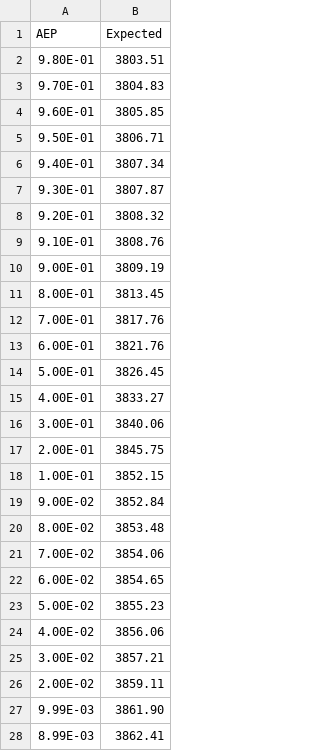
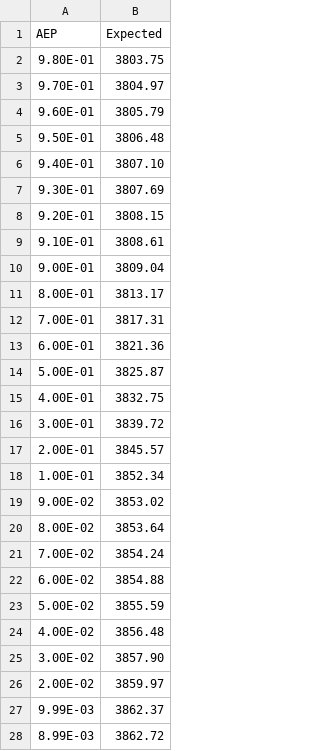
Before and after one commit to USACE-RMC/rfaR, a CSV file: data-raw/JMD/rfa_results/jmd_rfa_expected.csv, drawn as a sheet; only a part is shown; the diff covers the shown part only.

Commit message:
added realization tabular results to median and expected only. added name attribute to hydrograph_setup. added stage_bins input to stage_frequency, this can be user defined but default is 1000. Stage bins now increase by max-min/stage_bins, including max bin (despite no exceedances). removed jmd_por data to prevent further confusion

```diff
--- a/data-raw/JMD/rfa_results/jmd_rfa_expected.csv
+++ b/data-raw/JMD/rfa_results/jmd_rfa_expected.csv
@@ -1,28 +1,28 @@
 AEP,Expected
-9.80E-01,3803.51
-9.70E-01,3804.83
-9.60E-01,3805.85
-9.50E-01,3806.71
-9.40E-01,3807.34
-9.30E-01,3807.87
-9.20E-01,3808.32
-9.10E-01,3808.76
-9.00E-01,3809.19
-8.00E-01,3813.45
-7.00E-01,3817.76
-6.00E-01,3821.76
-5.00E-01,3826.45
-4.00E-01,3833.27
-3.00E-01,3840.06
-2.00E-01,3845.75
-1.00E-01,3852.15
-9.00E-02,3852.84
-8.00E-02,3853.48
-7.00E-02,3854.06
-6.00E-02,3854.65
-5.00E-02,3855.23
-4.00E-02,3856.06
-3.00E-02,3857.21
-2.00E-02,3859.11
-9.99E-03,3861.90
-8.99E-03,3862.41
+9.80E-01,3803.75
+9.70E-01,3804.97
+9.60E-01,3805.79
+9.50E-01,3806.48
+9.40E-01,3807.10
+9.30E-01,3807.69
+9.20E-01,3808.15
+9.10E-01,3808.61
+9.00E-01,3809.04
+8.00E-01,3813.17
+7.00E-01,3817.31
+6.00E-01,3821.36
+5.00E-01,3825.87
+4.00E-01,3832.75
+3.00E-01,3839.72
+2.00E-01,3845.57
+1.00E-01,3852.34
+9.00E-02,3853.02
+8.00E-02,3853.64
+7.00E-02,3854.24
+6.00E-02,3854.88
+5.00E-02,3855.59
+4.00E-02,3856.48
+3.00E-02,3857.90
+2.00E-02,3859.97
+9.99E-03,3862.37
+8.99E-03,3862.72
```
Also changed, not shown: 31 edited cells elsewhere in this file, 20 other files.
